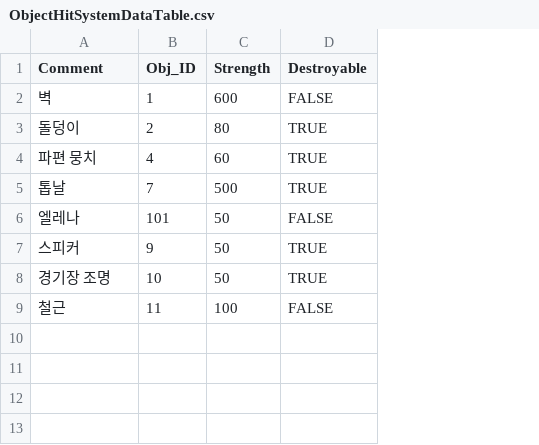
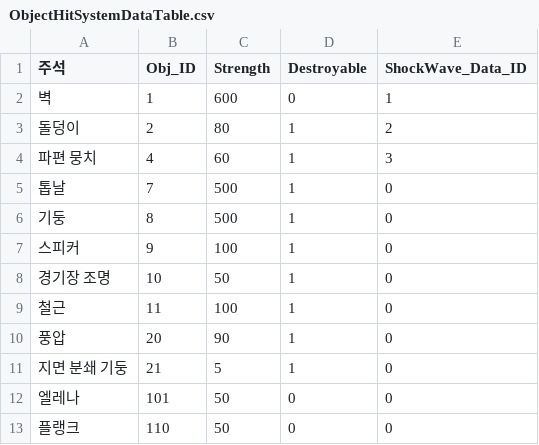
Before and after one commit to TIMILUM/Esper-Fighters-Cup, a CSV file: Assets/Resources/CSV/ObjectHitSystemDataTable.csv, drawn as a sheet; removed rows and columns are numbered as before the commit, all else as after; the diff names each change by its address in the sheet, - before the commit and + after, or states it on an @@ line.

```diff
--- a/Assets/Resources/CSV/ObjectHitSystemDataTable.csv
+++ b/Assets/Resources/CSV/ObjectHitSystemDataTable.csv
+column E (ShockWave_Data_ID), rows 2-5: 1 | 2 | 3 | 0; rows 7-9: all 0
-A1: Comment
+A1: 주석
-D2 (Destroyable): FALSE
+D2 (Destroyable): 0
-D3:D5 (Destroyable): TRUE
+D3:D5 (Destroyable): 1
-row 6: 엘레나 | 101 | 50 | FALSE
+row 6: 기둥 | 8 | 500 | 1 | 0
-C7 (Strength): 50
+C7 (Strength): 100
-D7:D8 (Destroyable): TRUE
+D7:D8 (Destroyable): 1
-D9 (Destroyable): FALSE
+D9 (Destroyable): 1
+row 10: 풍압 | 20 | 90 | 1 | 0
+row 11: 지면 분쇄 기둥 | 21 | 5 | 1 | 0
+row 12: 엘레나 | 101 | 50 | 0 | 0
+row 13: 플랭크 | 110 | 50 | 0 | 0
```
Also changed, not shown: Assets/Resources/CSV/ShockWaveKnockBackDataTable.csv, Assets/Resources/CSV/SkillDataTable.csv, 20 other files.
